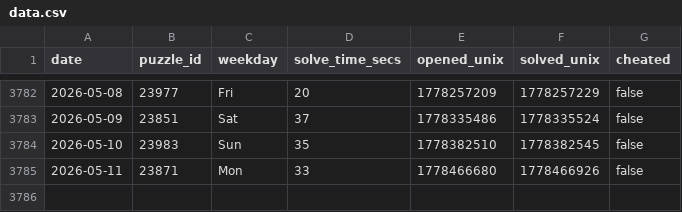
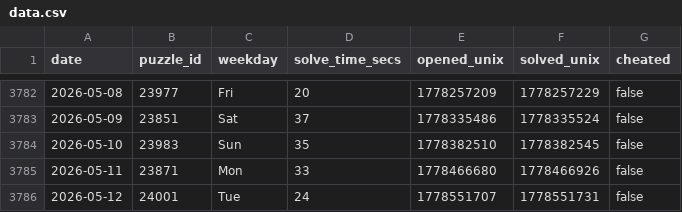
Before and after one commit to samleitermann/NYTMiniScraper, a CSV file: data.csv, drawn as a sheet; only a part is shown, gaps mark what is left out.

```diff
--- a/data.csv
+++ b/data.csv
@@ -3785 +3785,2 @@ date,puzzle_id,weekday,solve_time_secs,opened_unix,solved_unix,cheated
 2026-05-11,23871,Mon,33,1778466680,1778466926,false
+2026-05-12,24001,Tue,24,1778551707,1778551731,false
```
Also changed, not shown: 2 other files.
